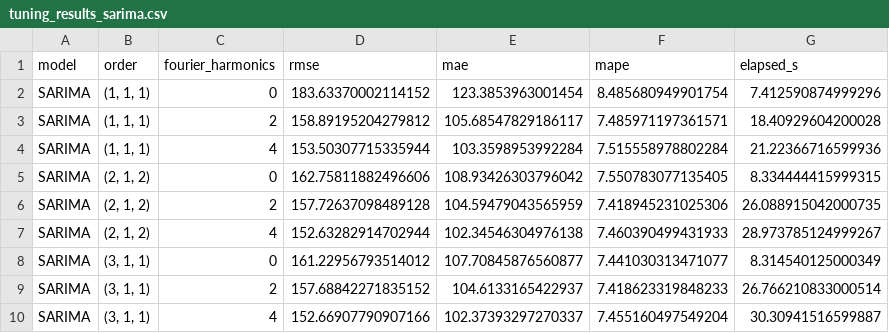
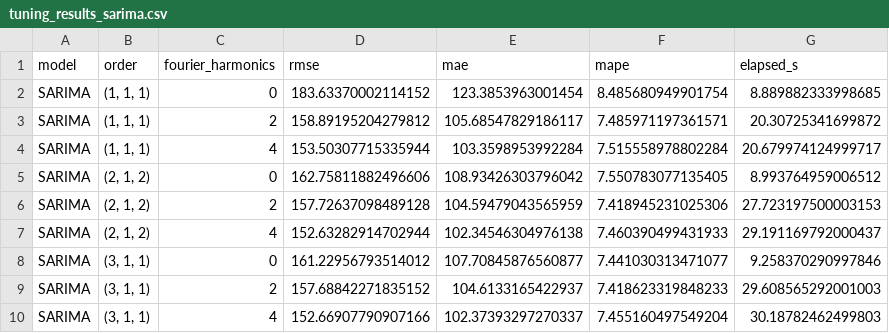
Before and after one commit to Manzi453/Formative1_Techinique1, a CSV file: results/tuning_results_sarima.csv, drawn as a sheet.

Commit message:
Refactor shared constants and update notebook outputs
- Simplified docstring in common.py to clarify purpose.
- Updated output logs in 00_data_pipeline.ipynb to reflect accurate processing times and metrics.
- Adjusted SARIMA tuning results in 02_sarima.ipynb for consistency with new performance metrics.
- Changed execution counts to null in 03_lstm_tcn.ipynb for cleaner notebook state.
- Revised memory benchmark results in memory_benchmark.csv to match updated processing times.
- Updated SARIMA prediction files to reflect new model performance metrics.
- Corrected tuning results in tuning_results_sarima.csv to align with recent evaluations.

```diff
--- a/results/tuning_results_sarima.csv
+++ b/results/tuning_results_sarima.csv
@@ -1,10 +1,10 @@
 model,order,fourier_harmonics,rmse,mae,mape,elapsed_s
-SARIMA,"(1, 1, 1)",0,183.63370002114152,123.3853963001454,8.485680949901754,7.412590874999296
-SARIMA,"(1, 1, 1)",2,158.89195204279812,105.68547829186117,7.485971197361571,18.40929604200028
-SARIMA,"(1, 1, 1)",4,153.50307715335944,103.3598953992284,7.515558978802284,21.22366716599936
-SARIMA,"(2, 1, 2)",0,162.75811882496606,108.93426303796042,7.550783077135405,8.334444415999315
-SARIMA,"(2, 1, 2)",2,157.72637098489128,104.59479043565959,7.418945231025306,26.088915042000735
-SARIMA,"(2, 1, 2)",4,152.63282914702944,102.34546304976138,7.460390499431933,28.973785124999267
-SARIMA,"(3, 1, 1)",0,161.22956793514012,107.70845876560877,7.441030313471077,8.314540125000349
-SARIMA,"(3, 1, 1)",2,157.68842271835152,104.6133165422937,7.418623319848233,26.766210833000514
-SARIMA,"(3, 1, 1)",4,152.66907790907166,102.37393297270337,7.455160497549204,30.30941516599887
+SARIMA,"(1, 1, 1)",0,183.63370002114152,123.3853963001454,8.485680949901754,8.889882333998685
+SARIMA,"(1, 1, 1)",2,158.89195204279812,105.68547829186117,7.485971197361571,20.30725341699872
+SARIMA,"(1, 1, 1)",4,153.50307715335944,103.3598953992284,7.515558978802284,20.679974124999717
+SARIMA,"(2, 1, 2)",0,162.75811882496606,108.93426303796042,7.550783077135405,8.993764959006512
+SARIMA,"(2, 1, 2)",2,157.72637098489128,104.59479043565959,7.418945231025306,27.723197500003153
+SARIMA,"(2, 1, 2)",4,152.63282914702944,102.34546304976138,7.460390499431933,29.191169792000437
+SARIMA,"(3, 1, 1)",0,161.22956793514012,107.70845876560877,7.441030313471077,9.258370290997846
+SARIMA,"(3, 1, 1)",2,157.68842271835152,104.6133165422937,7.418623319848233,29.608565292001003
+SARIMA,"(3, 1, 1)",4,152.66907790907166,102.37393297270337,7.455160497549204,30.18782462499803
```
Also changed, not shown: results/memory_benchmark.csv, 7 other files.
